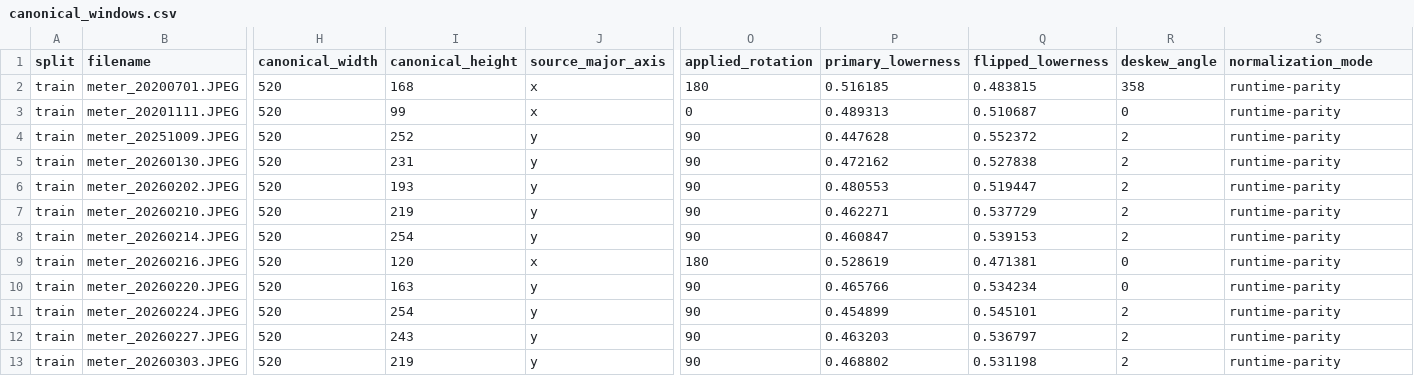
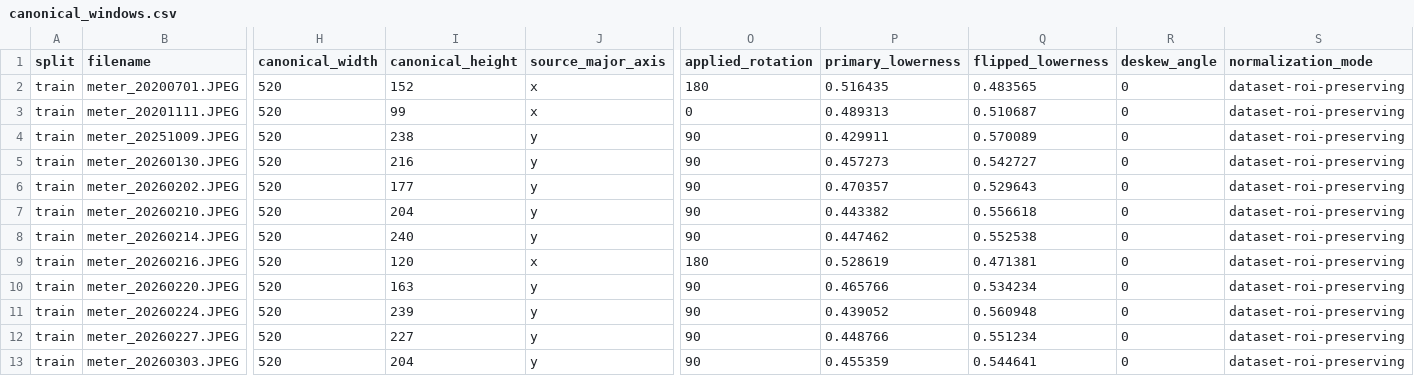
Before and after one commit to AndreaPi/Jarvis, a CSV file: backend/data/digit_dataset/manifests/canonical_windows.csv, drawn as a sheet; only a part is shown, gaps mark what is left out; the diff covers the shown part only; the diff names each change by its address in the sheet, - before the commit and + after, or states it on an @@ line.

Commit message:
Preserve full canonical digit strips

```diff
--- a/backend/data/digit_dataset/manifests/canonical_windows.csv
+++ b/backend/data/digit_dataset/manifests/canonical_windows.csv
-I2 (canonical_height): 168
+I2 (canonical_height): 152
-P2 (primary_lowerness): 0.516185
+P2 (primary_lowerness): 0.516435
-Q2 (flipped_lowerness): 0.483815
+Q2 (flipped_lowerness): 0.483565
-R2 (deskew_angle): 358
+R2 (deskew_angle): 0
-S2:S13 (normalization_mode): runtime-parity
+S2:S13 (normalization_mode): dataset-roi-preserving
-I4 (canonical_height): 252
+I4 (canonical_height): 238
-P4 (primary_lowerness): 0.447628
+P4 (primary_lowerness): 0.429911
-Q4 (flipped_lowerness): 0.552372
+Q4 (flipped_lowerness): 0.570089
-R4:R8 (deskew_angle): 2
+R4:R8 (deskew_angle): 0
-I5 (canonical_height): 231
+I5 (canonical_height): 216
-P5 (primary_lowerness): 0.472162
+P5 (primary_lowerness): 0.457273
-Q5 (flipped_lowerness): 0.527838
+Q5 (flipped_lowerness): 0.542727
-I6 (canonical_height): 193
+I6 (canonical_height): 177
-P6 (primary_lowerness): 0.480553
+P6 (primary_lowerness): 0.470357
-Q6 (flipped_lowerness): 0.519447
+Q6 (flipped_lowerness): 0.529643
-I7 (canonical_height): 219
+I7 (canonical_height): 204
-P7 (primary_lowerness): 0.462271
+P7 (primary_lowerness): 0.443382
-Q7 (flipped_lowerness): 0.537729
+Q7 (flipped_lowerness): 0.556618
-I8 (canonical_height): 254
+I8 (canonical_height): 240
-P8 (primary_lowerness): 0.460847
+P8 (primary_lowerness): 0.447462
-Q8 (flipped_lowerness): 0.539153
+Q8 (flipped_lowerness): 0.552538
-I11 (canonical_height): 254
+I11 (canonical_height): 239
-P11 (primary_lowerness): 0.454899
+P11 (primary_lowerness): 0.439052
-Q11 (flipped_lowerness): 0.545101
+Q11 (flipped_lowerness): 0.560948
-R11:R13 (deskew_angle): 2
+R11:R13 (deskew_angle): 0
-I12 (canonical_height): 243
+I12 (canonical_height): 227
-P12 (primary_lowerness): 0.463203
+P12 (primary_lowerness): 0.448766
-Q12 (flipped_lowerness): 0.536797
+Q12 (flipped_lowerness): 0.551234
-I13 (canonical_height): 219
+I13 (canonical_height): 204
-P13 (primary_lowerness): 0.468802
+P13 (primary_lowerness): 0.455359
-Q13 (flipped_lowerness): 0.531198
+Q13 (flipped_lowerness): 0.544641
```
Also changed, not shown: 51 edited cells elsewhere in this file, backend/data/digit_dataset/manifests/sections.csv, backend/data/digit_dataset/sections_synthetic/manifests/synthetic_cells.csv, 8 other files.
